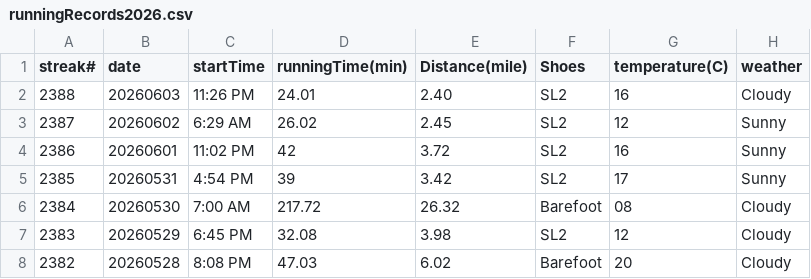
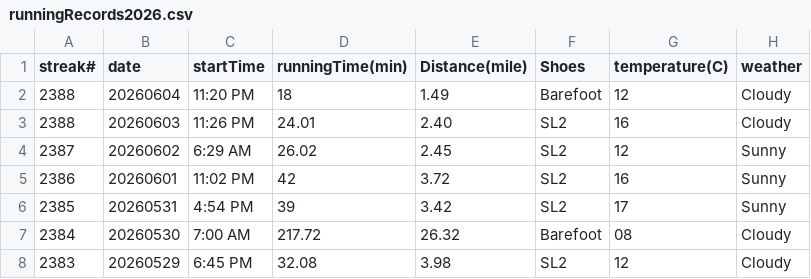
Before and after one commit to conge/RunningStreak, a CSV file: runningRecords2026.csv, drawn as a sheet; only a part is shown; the shorter side is filled out with more unchanged rows; the diff names each change by its address in the sheet, - before the commit and + after, or states it on an @@ line.

Commit message:
Streak 2388. Night run around Green Lake.

```diff
--- a/runningRecords2026.csv
+++ b/runningRecords2026.csv
+row 2: 2388 | 20260604 | 11:20 PM | 18 | 1.49 | Barefoot | 12 | Cloudy
```
Also changed, not shown: 5 other files.
